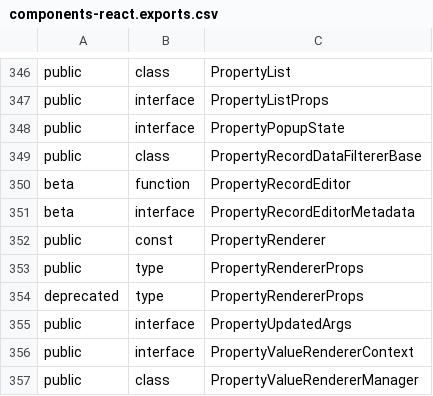
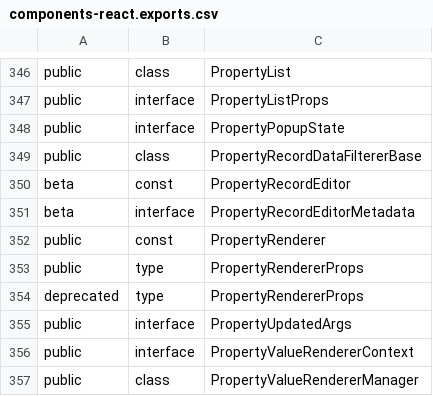
Before and after one commit to iTwin/appui, a CSV file: common/api/summary/components-react.exports.csv, drawn as a sheet; only a part is shown, gaps mark what is left out.

```diff
--- a/common/api/summary/components-react.exports.csv
+++ b/common/api/summary/components-react.exports.csv
@@ -349,3 +349,3 @@ public;interface;PropertyPopupState
 public;class;PropertyRecordDataFiltererBase
-beta;function;PropertyRecordEditor
+beta;const;PropertyRecordEditor
 beta;interface;PropertyRecordEditorMetadata
```
Also changed, not shown: 1 other file.
